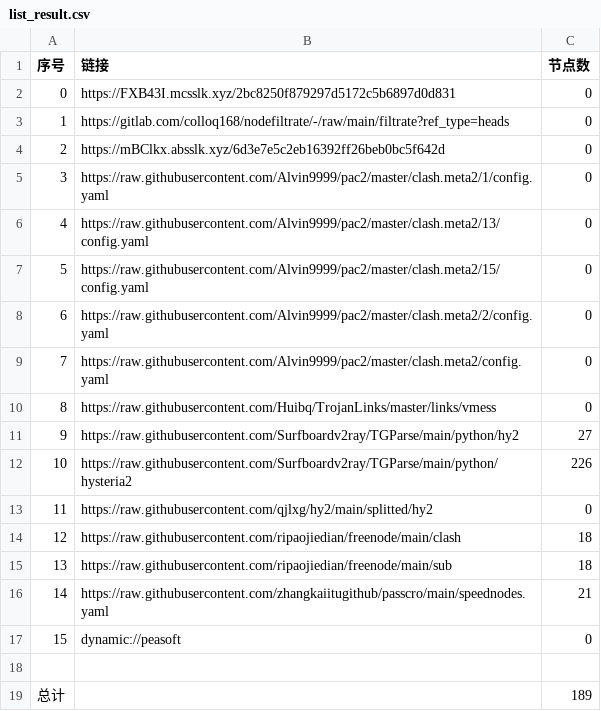
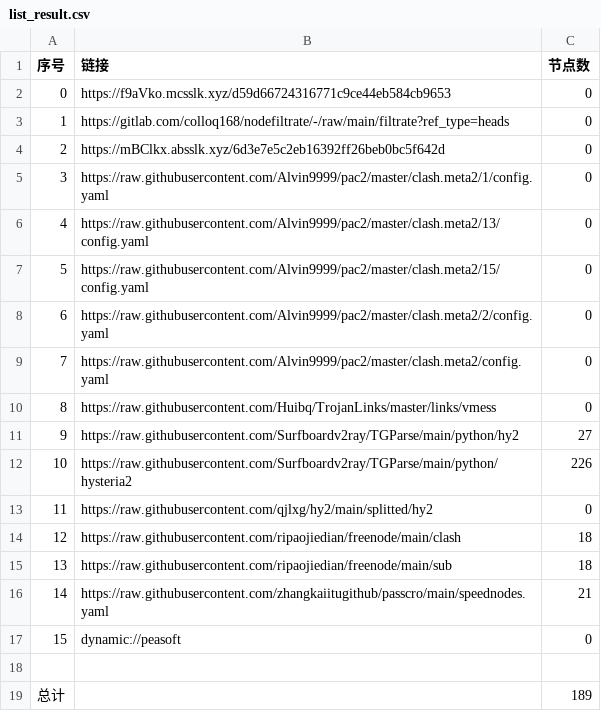
Before and after one commit to xiao99qiao/NoMoreWalls, a CSV file: list_result.csv, drawn as a sheet.

```diff
--- a/list_result.csv
+++ b/list_result.csv
@@ -1,3 +1,3 @@
 序号,链接,节点数
-0,https://FXB43I.mcsslk.xyz/2bc8250f879297d5172c5b6897d0d831,0
+0,https://f9aVko.mcsslk.xyz/d59d66724316771c9ce44eb584cb9653,0
 1,https://gitlab.com/colloq168/nodefiltrate/-/raw/main/filtrate?ref_type=heads,0
```
Also changed, not shown: 3 other files.
